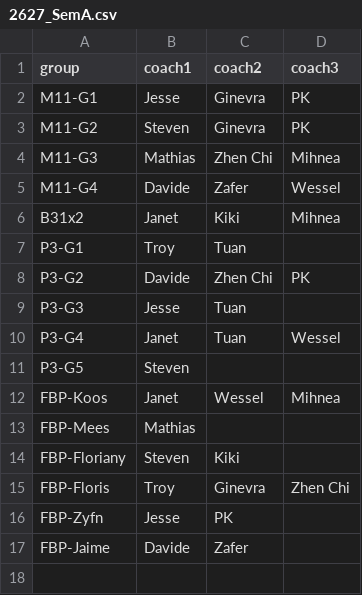
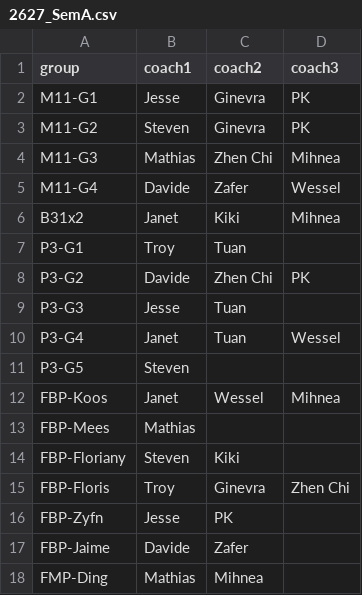
Before and after one commit to mihneacalota/coaching_scheduler, a CSV file: 2627_SemA.csv, drawn as a sheet; the diff names each change by its address in the sheet, - before the commit and + after, or states it on an @@ line.

```diff
--- a/2627_SemA.csv
+++ b/2627_SemA.csv
+row 18: FMP-Ding | Mathias | Mihnea
```
Also changed, not shown: 2 other files.
